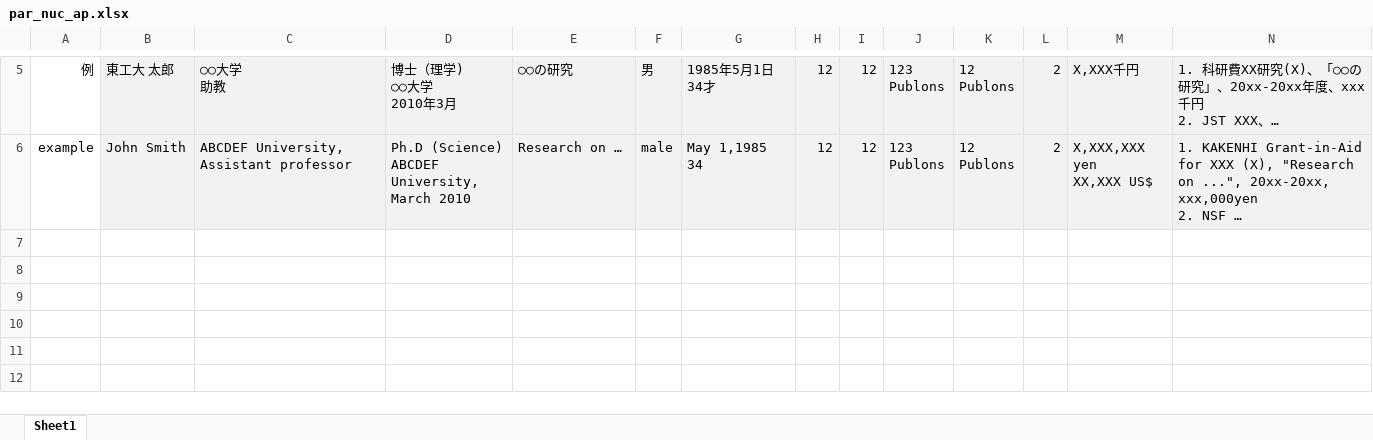
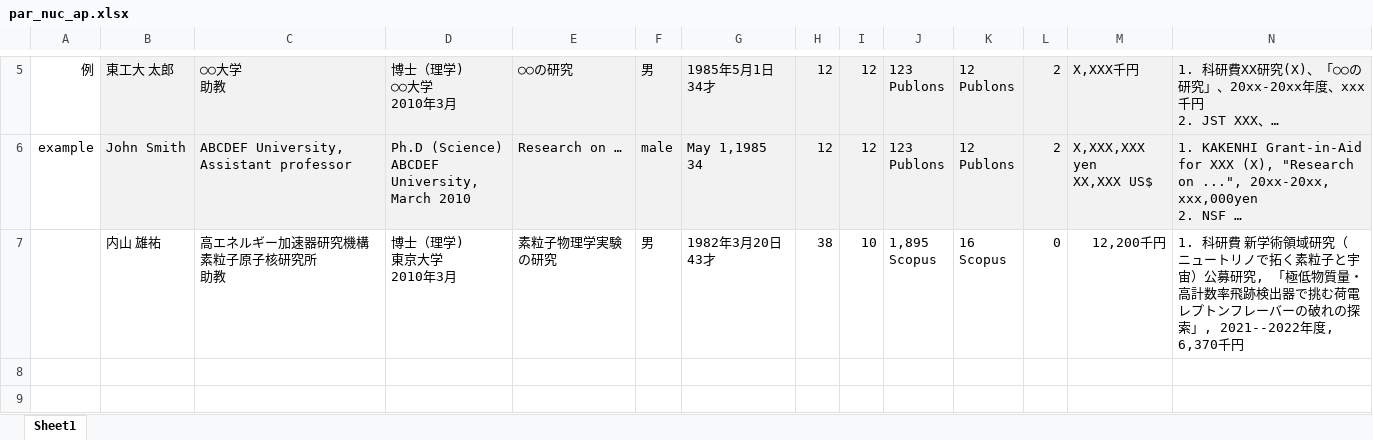
Before and after one commit to yskuchi/ScienceTokyoAssociateProfessor, an Excel workbook: par_nuc_ap.xlsx, sheet Sheet1, drawn as a sheet; only a part is shown, gaps mark what is left out; the shorter side is filled out with more unchanged rows; values as stored, in another font and other column widths than the file's, no borders; rows hold the shown columns only; ↵ is a line break in a cell; the diff names each change by its address in the sheet, - before the commit and + after, or states it on an @@ line.

```diff
--- a/par_nuc_ap.xlsx (sheet Sheet1)
+++ b/par_nuc_ap.xlsx (sheet Sheet1)
-row 7: (empty)
+row 7:  | 内山 雄祐 | 高エネルギー加速器研究機構素粒子原子核研究所 ↵ 助教 | 博士（理学) ↵ 東京大学 ↵ 2010年3月 | 素粒子物理学実験の研究 | 男 | 1982年3月20日43才 | 38 | 10 | 1,895 ↵ Scopus | 16 ↵ Scopus | 0 | 12,200千円 | 1. 科研費 新学術領域研究（ニュートリノで拓く素粒子と宇宙）公募研究, 「極低物質量・高計数率飛跡検出器で挑む荷電レプトンフレーバーの破れの探索」, 2021--2022年度, 6,370千円
```
Also changed, not shown: 4 other files.
